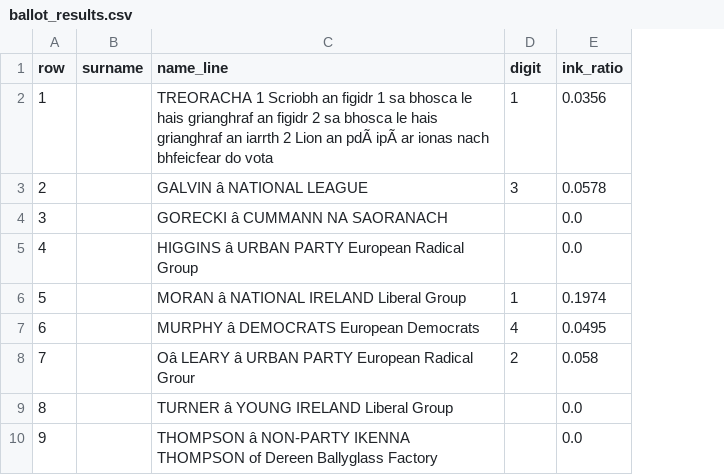
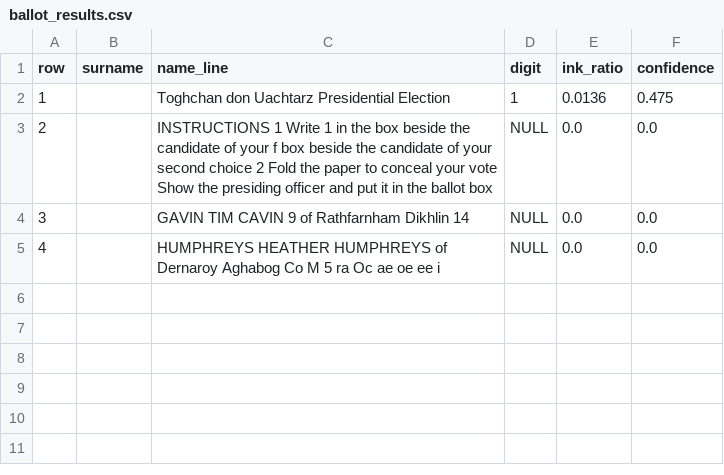
Before and after one commit to AABCI-Group/Ballot-Recognition-software, a CSV file: debug_ballot/ballot_results.csv, drawn as a sheet; removed rows and columns are numbered as before the commit, all else as after; the diff names each change by its address in the sheet, - before the commit and + after, or states it on an @@ line.

```diff
--- a/debug_ballot/ballot_results.csv
+++ b/debug_ballot/ballot_results.csv
+column F (confidence), rows 2-5: 0.475 | 0.0 | 0.0 | 0.0
-C2 (name_line): TREORACHA 1 Scriobh an figidr 1 sa bhosca le hais grianghraf an figidr 2 sa bhosca le hais grianghraf an iarrth 2 Lion an pdÃ ipÃ ar ionas nach bhfeicfear do vota
+C2 (name_line): Toghchan don Uachtarz Presidential Election
-E2 (ink_ratio): 0.0356
+E2 (ink_ratio): 0.0136
-C3 (name_line): GALVIN â NATIONAL LEAGUE
+C3 (name_line): INSTRUCTIONS 1 Write 1 in the box beside the candidate of your f box beside the candidate of your second choice 2 Fold the paper to conceal your vote Show the presiding officer and put it in the ballot box
-D3 (digit): 3
+D3 (digit): NULL
-E3 (ink_ratio): 0.0578
+E3 (ink_ratio): 0.0
-C4 (name_line): GORECKI â CUMMANN NA SAORANACH
+C4 (name_line): GAVIN TIM CAVIN 9 of Rathfarnham Dikhlin 14
-D4:D5 (digit): (empty)
+D4:D5 (digit): NULL
-C5 (name_line): HIGGINS â URBAN PARTY European Radical Group
+C5 (name_line): HUMPHREYS HEATHER HUMPHREYS of Dernaroy Aghabog Co M 5 ra Oc ae oe ee i
-row 6: 5 |  | MORAN â NATIONAL IRELAND Liberal Group | 1 | 0.1974
-row 7: 6 |  | MURPHY â DEMOCRATS European Democrats | 4 | 0.0495
-row 8: 7 |  | Oâ LEARY â URBAN PARTY European Radical Grour | 2 | 0.058
-row 9: 8 |  | TURNER â YOUNG IRELAND Liberal Group |  | 0.0
-row 10: 9 |  | THOMPSON â NON-PARTY IKENNA THOMPSON of Dereen Ballyglass Factory |  | 0.0
```
Also changed, not shown: 55 other files.
